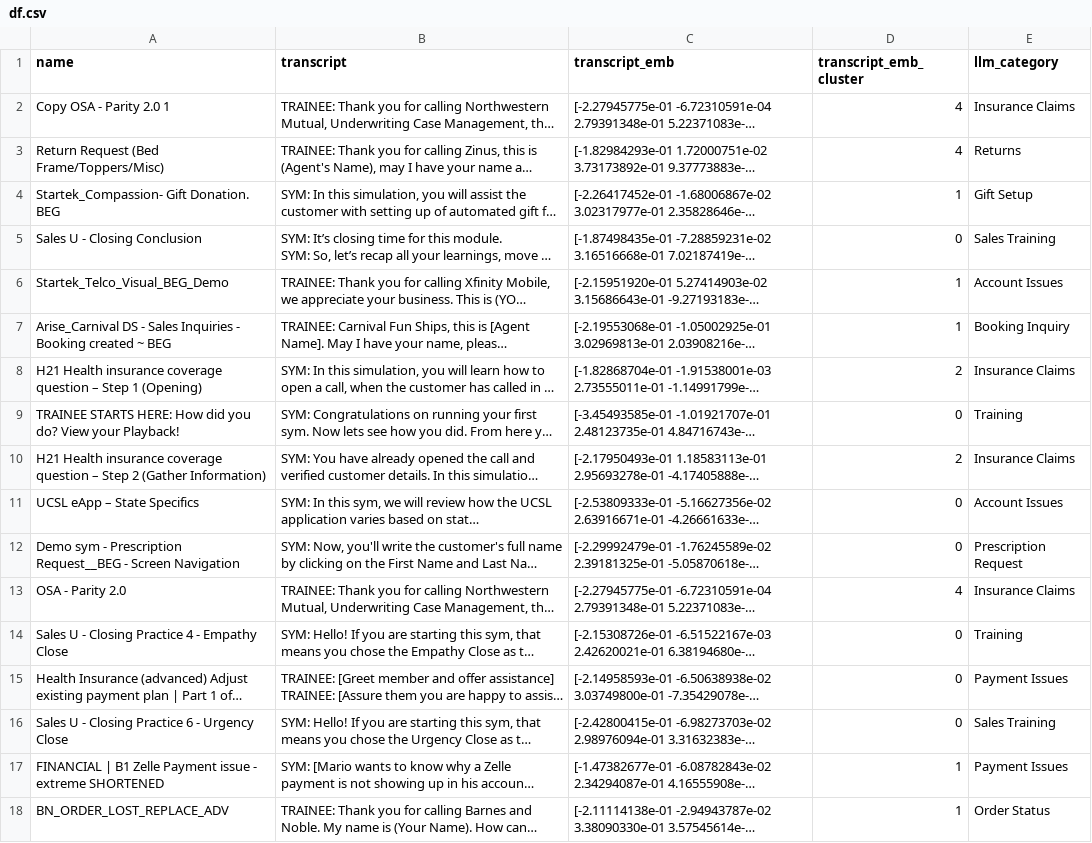
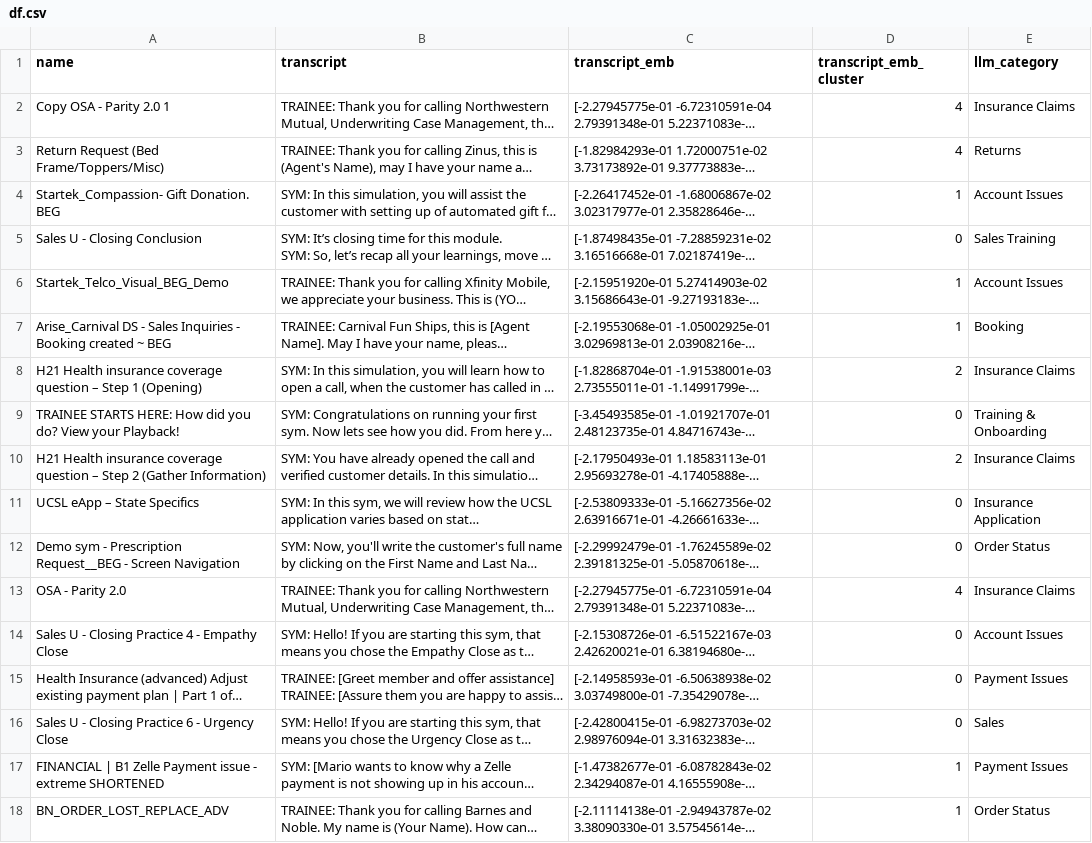
Before and after one commit to awside/symtrain-assistant, a CSV file: data/processed/df.csv, drawn as a sheet; only a part is shown; long unchanged cells end in …; the diff covers the shown part only; the diff names each change by its address in the sheet, - before the commit and + after, or states it on an @@ line.

Commit message:
Enhance extract notebook with structured markdown sections and update code execution counts. Added environment variable for tokenizer parallelism, improved similarity search section, and refined few-shot learning prompts. Updated LLM categories for clarity and consistency. Export processed data section added for better data management.

```diff
--- a/data/processed/df.csv
+++ b/data/processed/df.csv
-E4 (llm_category): Gift Setup
+E4 (llm_category): Account Issues
-E7 (llm_category): Booking Inquiry
+E7 (llm_category): Booking
-E9 (llm_category): Training
+E9 (llm_category): Training & Onboarding
-E11 (llm_category): Account Issues
+E11 (llm_category): Insurance Application
-E12 (llm_category): Prescription Request
+E12 (llm_category): Order Status
-E14 (llm_category): Training
+E14 (llm_category): Account Issues
-E16 (llm_category): Sales Training
+E16 (llm_category): Sales
```
Also changed, not shown: 8 edited cells elsewhere in this file, 1 other file.
